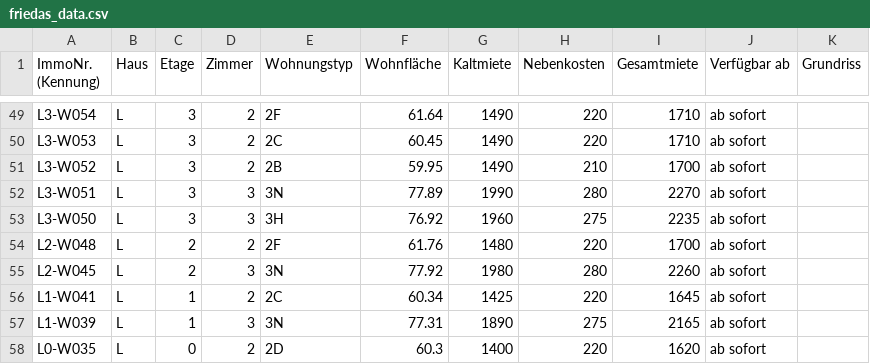
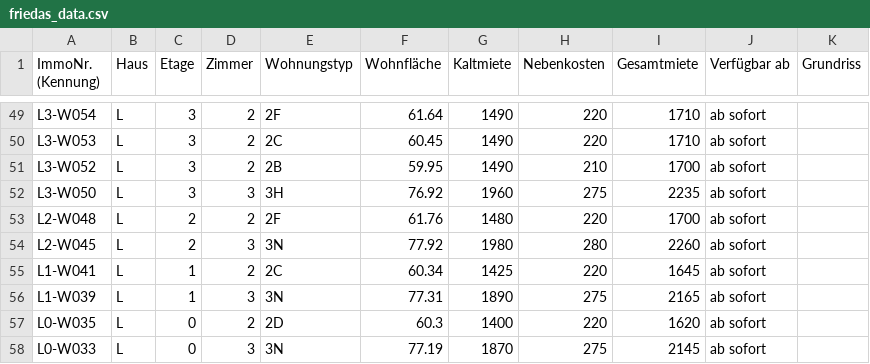
Before and after one commit to kkrainov/friedas-tracker, a CSV file: friedas_data.csv, drawn as a sheet; only a part is shown, gaps mark what is left out; the shorter side is filled out with more unchanged rows; the diff names each change by its address in the sheet, - before the commit and + after, or states it on an @@ line.

Commit message:
Update: 2026-07-29

```diff
--- a/friedas_data.csv
+++ b/friedas_data.csv
-row 52: L3-W051 | L | 3 | 3 | 3N | 77.89 | 1990 | 280 | 2270 | ab sofort
```
